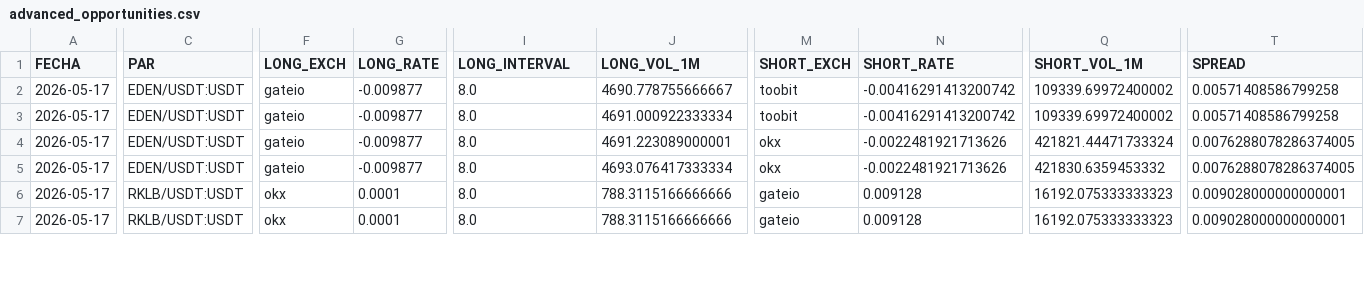
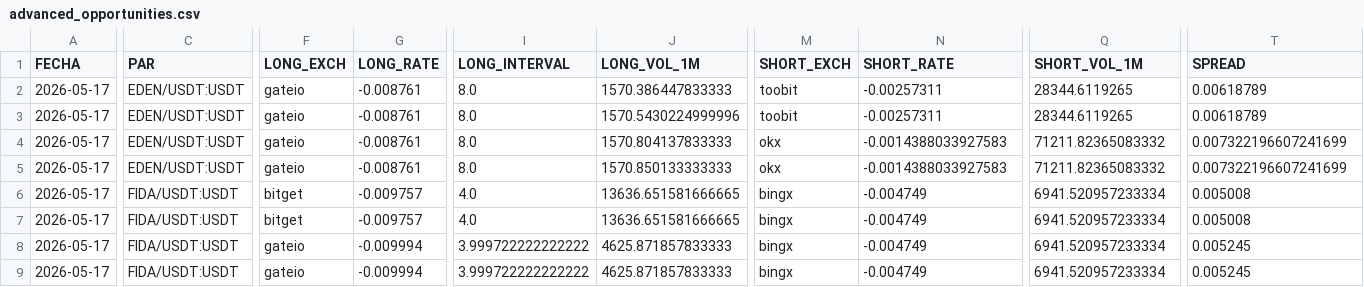
Before and after one commit to quant-ai-bit/antigravity, a CSV file: advanced_opportunities.csv, drawn as a sheet; only a part is shown, gaps mark what is left out; addresses are those after the commit; rows hold the shown columns only; the diff covers the shown part only; the diff names each change by its address in the sheet, - before the commit and + after, or states it on an @@ line.

```diff
--- a/advanced_opportunities.csv
+++ b/advanced_opportunities.csv
-G2:G5 (LONG_RATE): -0.009877
+G2:G5 (LONG_RATE): -0.008761
-J2 (LONG_VOL_1M): 4690.778755666667
+J2 (LONG_VOL_1M): 1570.386447833333
-N2:N3 (SHORT_RATE): -0.00416291413200742
+N2:N3 (SHORT_RATE): -0.00257311
-Q2:Q3 (SHORT_VOL_1M): 109339.69972400002
+Q2:Q3 (SHORT_VOL_1M): 28344.6119265
-T2:T3 (SPREAD): 0.00571408586799258
+T2:T3 (SPREAD): 0.00618789
-J3 (LONG_VOL_1M): 4691.000922333334
+J3 (LONG_VOL_1M): 1570.5430224999996
-J4 (LONG_VOL_1M): 4691.223089000001
+J4 (LONG_VOL_1M): 1570.804137833333
-N4:N5 (SHORT_RATE): -0.0022481921713626
+N4:N5 (SHORT_RATE): -0.0014388033927583
-Q4 (SHORT_VOL_1M): 421821.44471733324
+Q4 (SHORT_VOL_1M): 71211.82365083332
-T4:T5 (SPREAD): 0.0076288078286374005
+T4:T5 (SPREAD): 0.007322196607241699
-J5 (LONG_VOL_1M): 4693.076417333334
+J5 (LONG_VOL_1M): 1570.850133333333
-Q5 (SHORT_VOL_1M): 421830.6359453332
+Q5 (SHORT_VOL_1M): 71211.82365083332
+row 6: 2026-05-17 | FIDA/USDT:USDT | bitget | -0.009757 | 4.0 | 13636.651581666665 | bingx | -0.004749 | 6941.520957233334 | 0.005008
+row 7: 2026-05-17 | FIDA/USDT:USDT | bitget | -0.009757 | 4.0 | 13636.651581666665 | bingx | -0.004749 | 6941.520957233334 | 0.005008
-C8:C9 (PAR): RKLB/USDT:USDT
+C8:C9 (PAR): FIDA/USDT:USDT
-F8:F9 (LONG_EXCH): okx
+F8:F9 (LONG_EXCH): gateio
-G8:G9 (LONG_RATE): 0.0001
+G8:G9 (LONG_RATE): -0.009994
-I8:I9 (LONG_INTERVAL): 8.0
+I8:I9 (LONG_INTERVAL): 3.999722222222222
-J8:J9 (LONG_VOL_1M): 788.3115166666666
+J8:J9 (LONG_VOL_1M): 4625.871857833333
-M8:M9 (SHORT_EXCH): gateio
+M8:M9 (SHORT_EXCH): bingx
-N8:N9 (SHORT_RATE): 0.009128
+N8:N9 (SHORT_RATE): -0.004749
-Q8:Q9 (SHORT_VOL_1M): 16192.075333333323
+Q8:Q9 (SHORT_VOL_1M): 6941.520957233334
-T8:T9 (SPREAD): 0.009028000000000001
+T8:T9 (SPREAD): 0.005245
```
Also changed, not shown: 82 edited cells elsewhere in this file, 1 other file.
